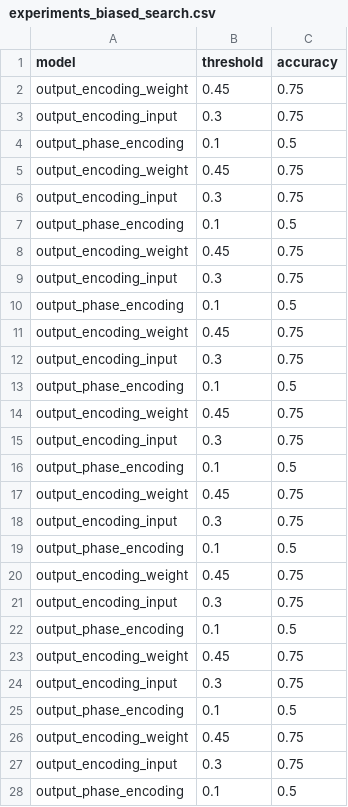
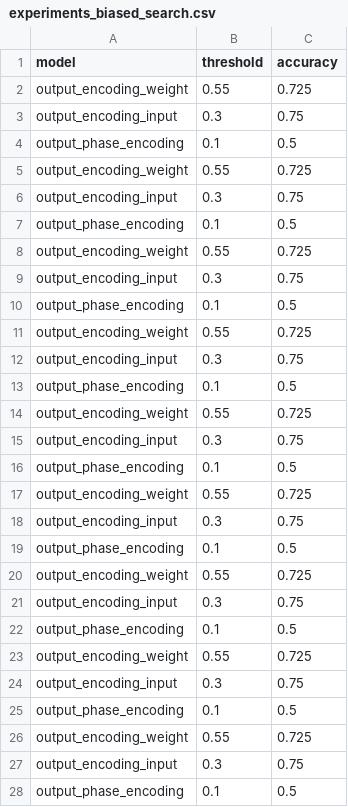
Before and after one commit to SubhamSubhasisPatra/quantumML-health, a CSV file: results/version7/experiments_biased_search.csv, drawn as a sheet; only a part is shown; the diff covers the shown part only.

```diff
--- a/results/version7/experiments_biased_search.csv
+++ b/results/version7/experiments_biased_search.csv
@@ -1,27 +1,27 @@
 model,threshold,accuracy
-output_encoding_weight,0.45,0.75
+output_encoding_weight,0.55,0.725
 output_encoding_input,0.3,0.75
 output_phase_encoding,0.1,0.5
-output_encoding_weight,0.45,0.75
+output_encoding_weight,0.55,0.725
 output_encoding_input,0.3,0.75
 output_phase_encoding,0.1,0.5
-output_encoding_weight,0.45,0.75
+output_encoding_weight,0.55,0.725
 output_encoding_input,0.3,0.75
 output_phase_encoding,0.1,0.5
-output_encoding_weight,0.45,0.75
+output_encoding_weight,0.55,0.725
 output_encoding_input,0.3,0.75
 output_phase_encoding,0.1,0.5
-output_encoding_weight,0.45,0.75
+output_encoding_weight,0.55,0.725
 output_encoding_input,0.3,0.75
 output_phase_encoding,0.1,0.5
-output_encoding_weight,0.45,0.75
+output_encoding_weight,0.55,0.725
 output_encoding_input,0.3,0.75
 output_phase_encoding,0.1,0.5
-output_encoding_weight,0.45,0.75
+output_encoding_weight,0.55,0.725
 output_encoding_input,0.3,0.75
 output_phase_encoding,0.1,0.5
-output_encoding_weight,0.45,0.75
+output_encoding_weight,0.55,0.725
 output_encoding_input,0.3,0.75
 output_phase_encoding,0.1,0.5
-output_encoding_weight,0.45,0.75
+output_encoding_weight,0.55,0.725
 output_encoding_input,0.3,0.75
```
Also changed, not shown: 2 edited cells elsewhere in this file, results/version7/experiments_unbiased_search.csv.
